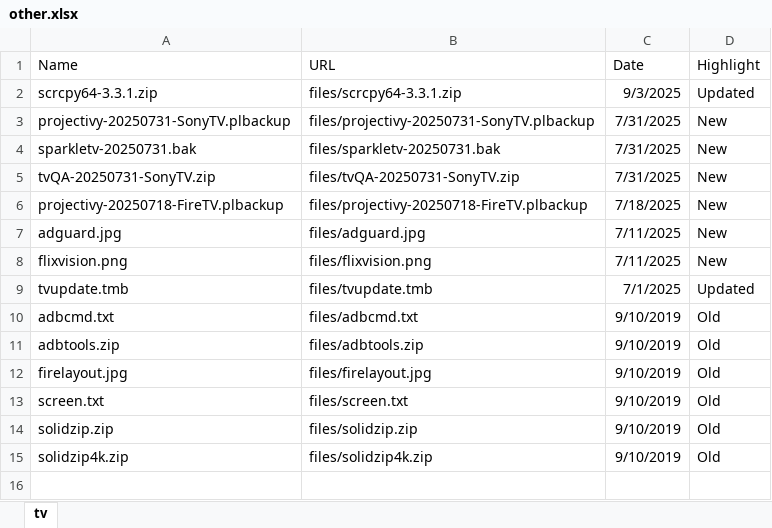
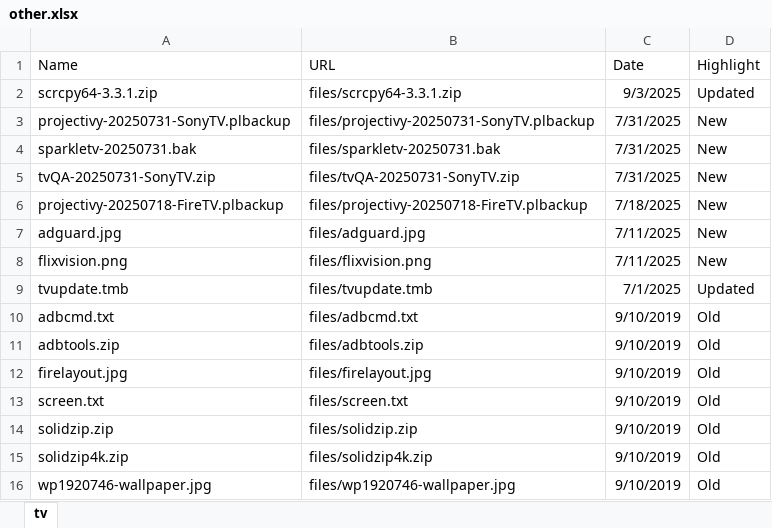
Before and after one commit to kaddons/kaddons.github.io, an Excel workbook: addons/other/other.xlsx, sheet tv, drawn as a sheet; values as stored, in another font and other column widths than the file's, no borders; the diff names each change by its address in the sheet, - before the commit and + after, or states it on an @@ line.

```diff
--- a/addons/other/other.xlsx (sheet tv)
+++ b/addons/other/other.xlsx (sheet tv)
+row 16: wp1920746-wallpaper.jpg | files/wp1920746-wallpaper.jpg | 9/10/2019 | Old
```
Also changed, not shown: 1 other file.
